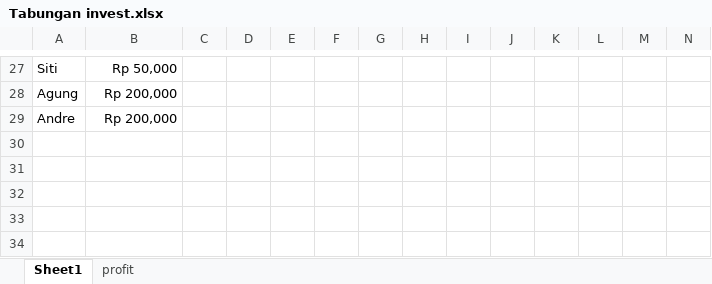
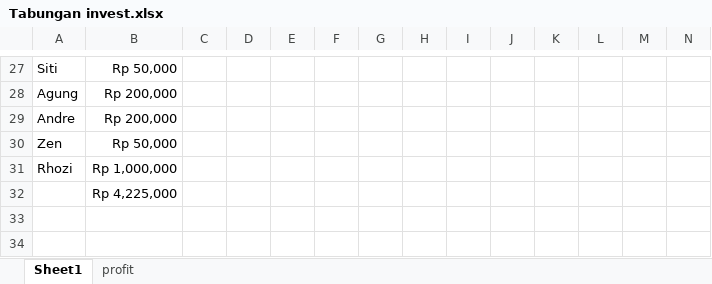
Before and after one commit to ozyexplorer/Invest, an Excel workbook: Tabungan invest.xlsx, sheet Sheet1, drawn as a sheet; only a part is shown, gaps mark what is left out; values as stored, in another font and other column widths than the file's, no borders; charts and pictures not drawn; rows hold the shown columns only; the diff names each change by its address in the sheet, - before the commit and + after, or states it on an @@ line.

Commit message:
update

```diff
--- a/Tabungan invest.xlsx (sheet Sheet1)
+++ b/Tabungan invest.xlsx (sheet Sheet1)
-row 30: (empty)
+row 30: Zen | Rp 50,000
-row 31: (empty)
+row 31: Rhozi | Rp 1,000,000
-B32: (empty)
+B32: Rp 4,225,000
```
